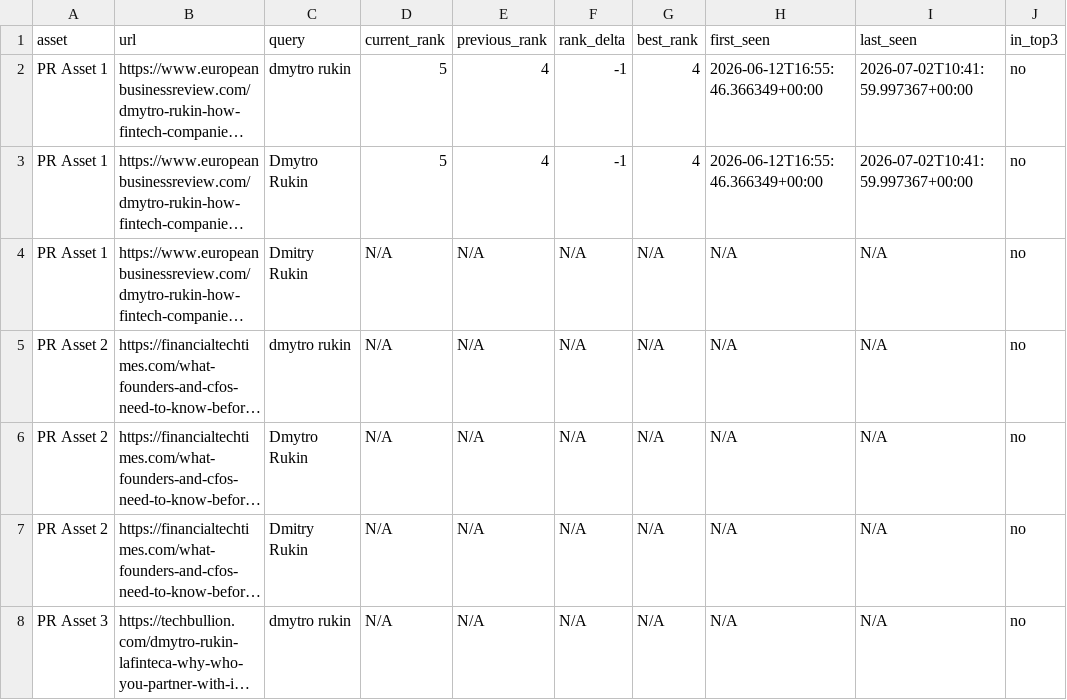
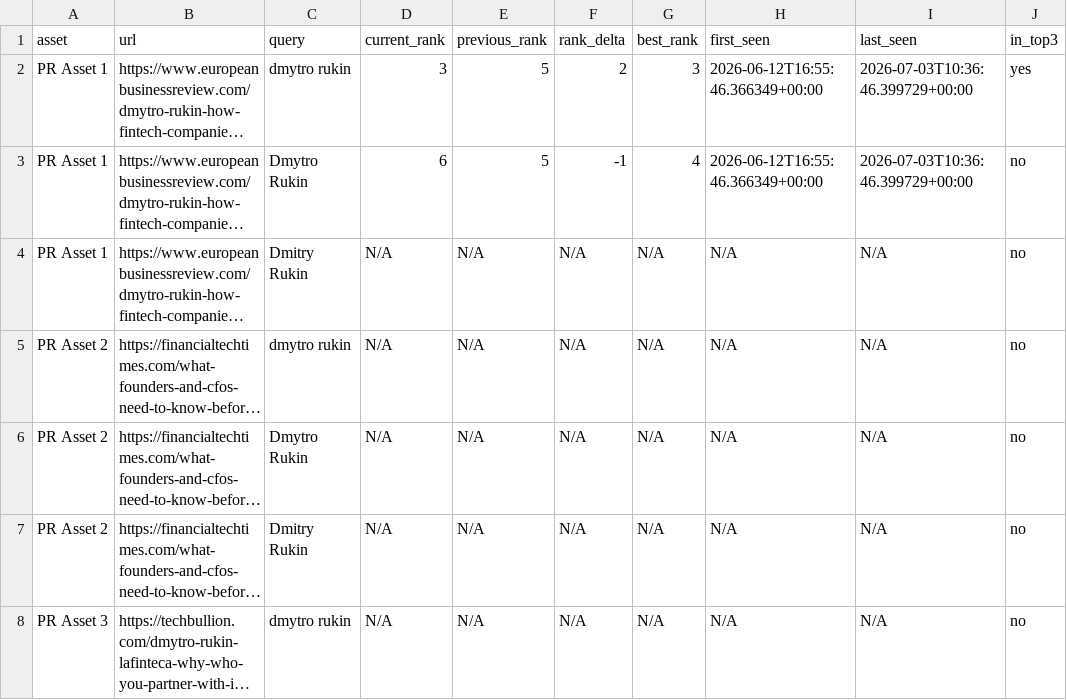
Before and after one commit to evgeniy-zelenyiy/serp-monitor-D, a CSV file: reports/pr_assets/latest_pr_assets_report.csv, drawn as a sheet; only a part is shown; long unchanged cells end in …; the diff names each change by its address in the sheet, - before the commit and + after, or states it on an @@ line.

```diff
--- a/reports/pr_assets/latest_pr_assets_report.csv
+++ b/reports/pr_assets/latest_pr_assets_report.csv
-D2 (current_rank): 5
+D2 (current_rank): 3
-E2:E3 (previous_rank): 4
+E2:E3 (previous_rank): 5
-F2 (rank_delta): -1
+F2 (rank_delta): 2
-G2 (best_rank): 4
+G2 (best_rank): 3
-I2:I3 (last_seen): 2026-07-02T10:41:59.997367+00:00
+I2:I3 (last_seen): 2026-07-03T10:36:46.399729+00:00
-J2 (in_top3): no
+J2 (in_top3): yes
-D3 (current_rank): 5
+D3 (current_rank): 6
```
Also changed, not shown: docs/reports/pr_visibility/latest_pr_visibility_report.csv, reports/pr_visibility/latest_pr_visibility_report.csv, 10 other files.
